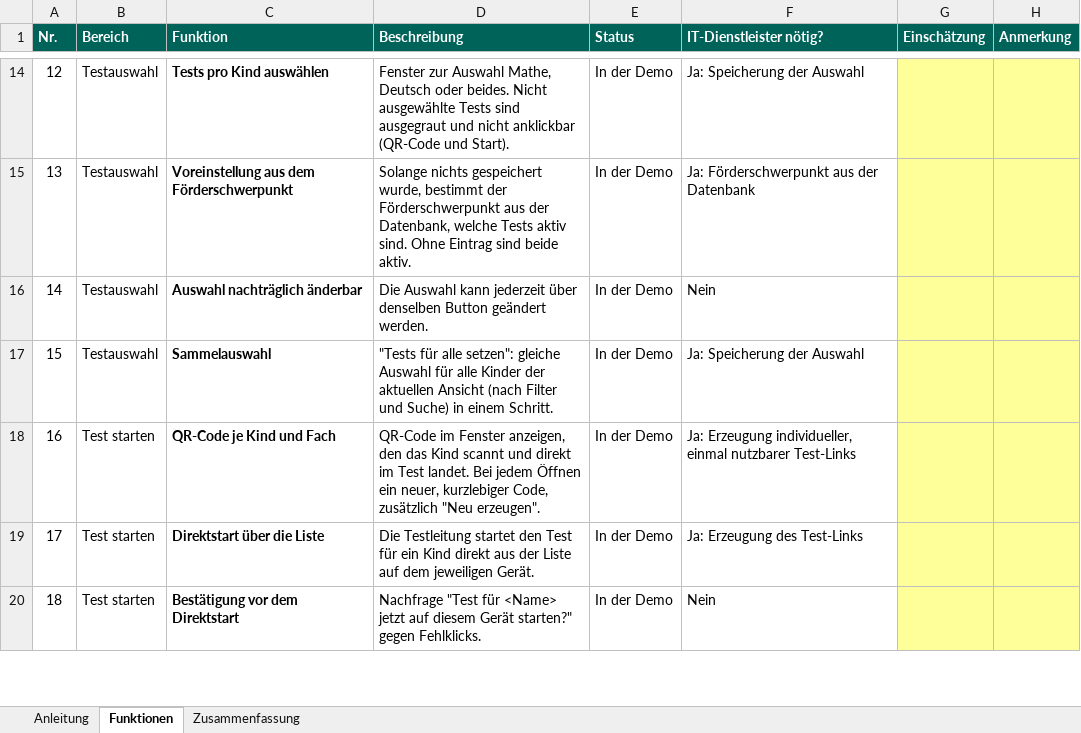
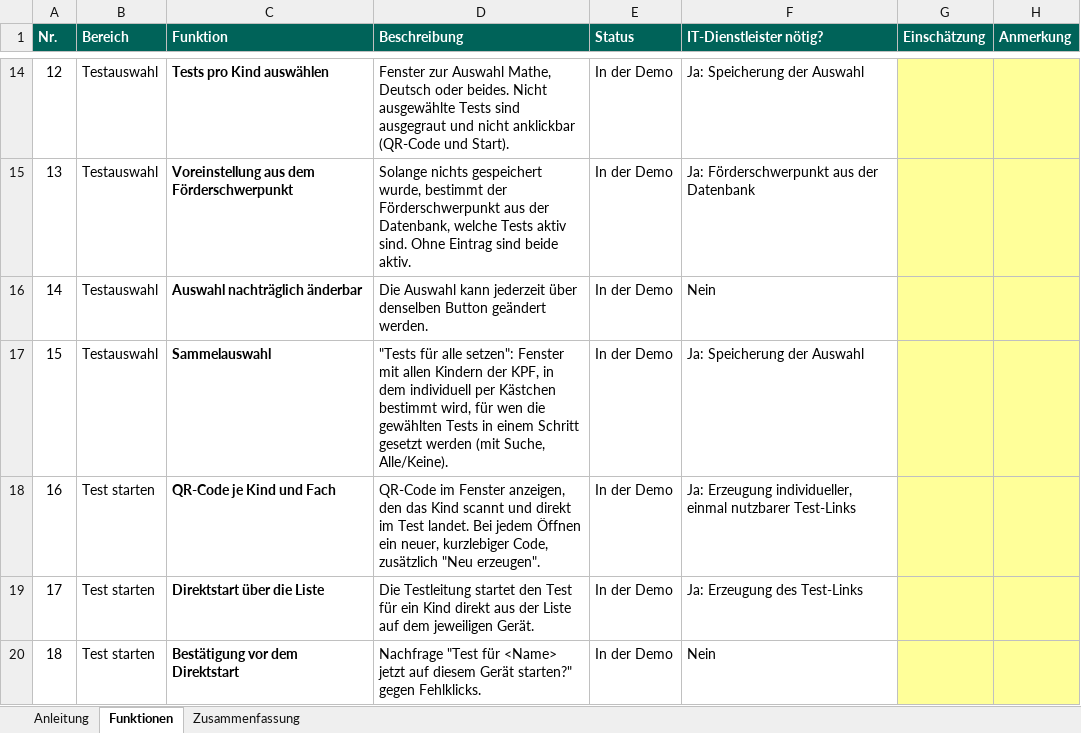
Before and after one commit to Kardakov-rgb/draft_CW, an Excel workbook: docs/Funktionsliste.xlsx, sheet Funktionen, drawn as a sheet; only a part is shown, gaps mark what is left out; values as stored, in another font and other column widths than the file's, no borders; conditional formats not drawn; the diff names each change by its address in the sheet, - before the commit and + after, or states it on an @@ line.

```diff
--- a/docs/Funktionsliste.xlsx (sheet Funktionen)
+++ b/docs/Funktionsliste.xlsx (sheet Funktionen)
-D17 (Beschreibung): …alle setzen": gleiche Auswahl für alle Kinder der aktuellen Ansicht (nach Filter und Suche) in einem Schritt.
+D17 (Beschreibung): …alle setzen": Fenster mit allen Kindern der KPF, in dem individuell per Kästchen bestimmt wird, für wen die gewählten Tests in einem Schritt gesetzt werden (mit Suche, Alle/Keine).
```
Also changed, not shown: 5 other files.
